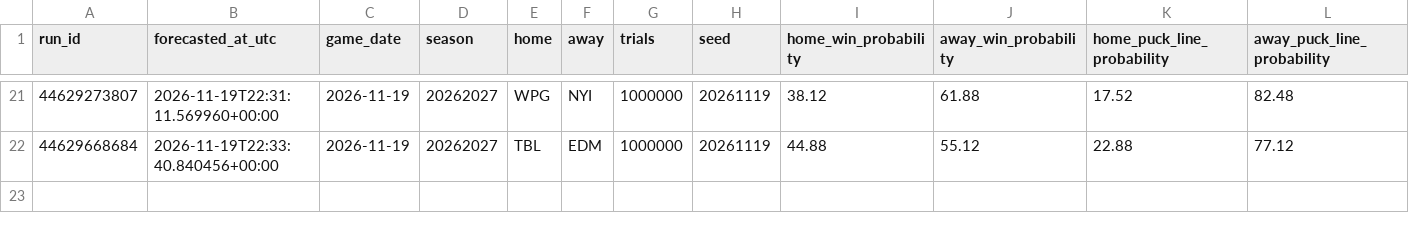
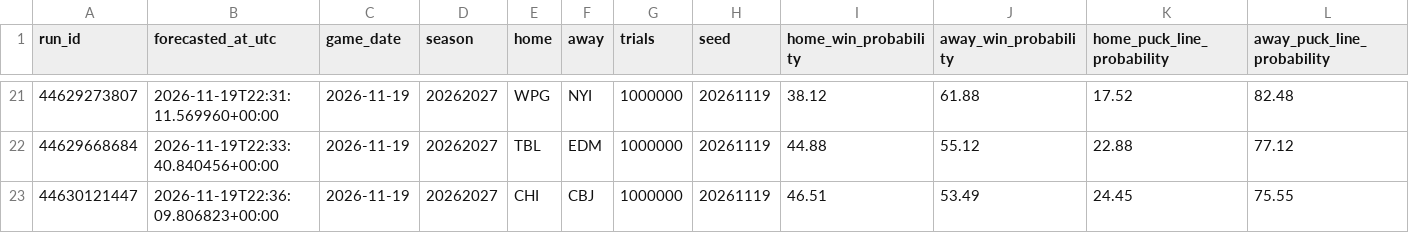
Before and after one commit to dlamb9215/Douglas-Lamb, a CSV file: nhl/ledger/predictions.csv, drawn as a sheet; only a part is shown, gaps mark what is left out; rows hold the shown columns only; the diff names each change by its address in the sheet, - before the commit and + after, or states it on an @@ line.

```diff
--- a/nhl/ledger/predictions.csv
+++ b/nhl/ledger/predictions.csv
+row 23: 44630121447 | 2026-11-19T22:36:09.806823+00:00 | 2026-11-19 | 20262027 | CHI | CBJ | 1000000 | 20261119 | 46.51 | 53.49 | 24.45 | 75.55
```
